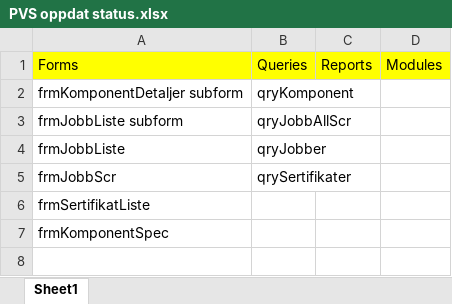
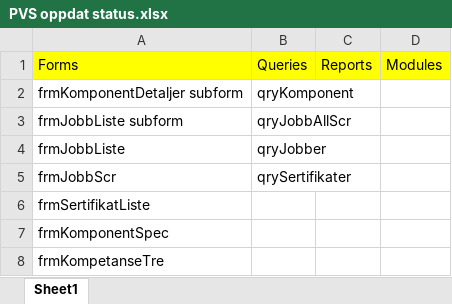
Before and after one commit to Kringla/MaineBoat, an Excel workbook: Source/SourcePMS/PVS oppdat status.xlsx, sheet Sheet1, drawn as a sheet; values as stored, in another font and other column widths than the file's, no borders; the diff names each change by its address in the sheet, - before the commit and + after, or states it on an @@ line.

```diff
--- a/Source/SourcePMS/PVS oppdat status.xlsx (sheet Sheet1)
+++ b/Source/SourcePMS/PVS oppdat status.xlsx (sheet Sheet1)
+row 8: frmKompetanseTre
```
Also changed, not shown: 3 other files.
